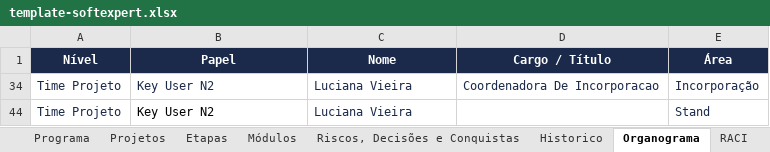
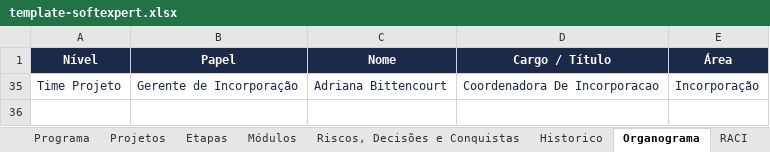
Before and after one commit to Lucas7Fernandes/Softexpert, an Excel workbook: template-softexpert.xlsx, sheet Organograma, drawn as a sheet; values as stored, in another font and other column widths than the file's, no borders; removed rows and columns are numbered as before the commit, all else as after; the diff names each change by its address in the sheet, - before the commit and + after, or states it on an @@ line.

Commit message:
Atualização automática da planilha

```diff
--- a/template-softexpert.xlsx (sheet Organograma)
+++ b/template-softexpert.xlsx (sheet Organograma)
-B35 (Papel): Key User N2
+B35 (Papel): Gerente de Incorporação
-C35 (Nome): Luciana Vieira
+C35 (Nome): Adriana Bittencourt
-row 44: Time Projeto | Key User N2 | Luciana Vieira |  | Stand
```
Also changed, not shown: hidden cells.
